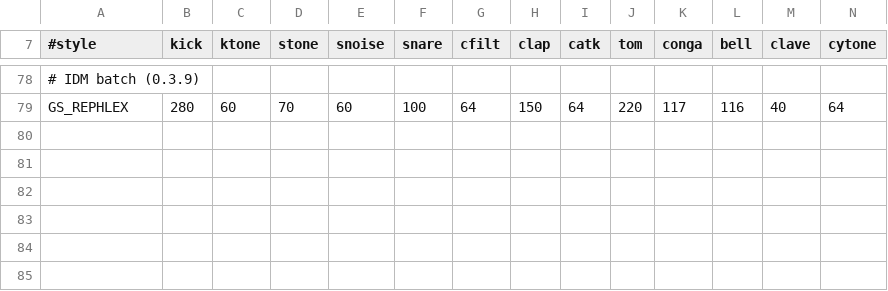
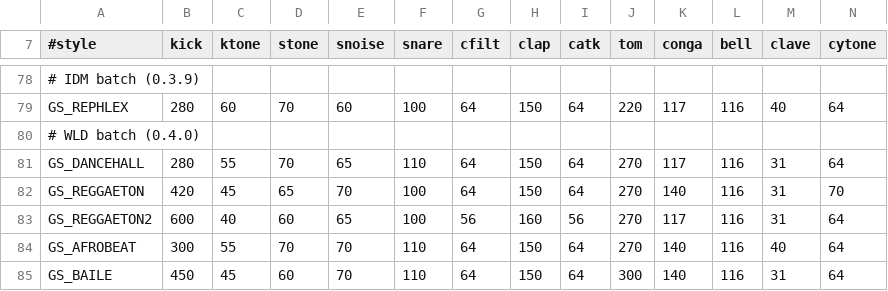
Before and after one commit to grum0/fm1-ctl, a TSV file: android/tools/tanzbar/styles.tsv, drawn as a sheet; only a part is shown, gaps mark what is left out; rows hold the shown columns only; the diff names each change by its address in the sheet, - before the commit and + after, or states it on an @@ line.

```diff
--- a/android/tools/tanzbar/styles.tsv
+++ b/android/tools/tanzbar/styles.tsv
+row 80: # WLD batch (0.4.0)
+row 81: GS_DANCEHALL | 280 | 55 | 70 | 65 | 110 | 64 | 150 | 64 | 270 | 117 | 116 | 31 | 64
+row 82: GS_REGGAETON | 420 | 45 | 65 | 70 | 100 | 64 | 150 | 64 | 270 | 140 | 116 | 31 | 70
+row 83: GS_REGGAETON2 | 600 | 40 | 60 | 65 | 100 | 56 | 160 | 56 | 270 | 117 | 116 | 31 | 64
+row 84: GS_AFROBEAT | 300 | 55 | 70 | 70 | 110 | 64 | 150 | 64 | 270 | 140 | 116 | 40 | 64
+row 85: GS_BAILE | 450 | 45 | 60 | 70 | 110 | 64 | 150 | 64 | 300 | 140 | 116 | 31 | 64
```
Also changed, not shown: android/tools/jv1010/hints.tsv, 11 other files.
